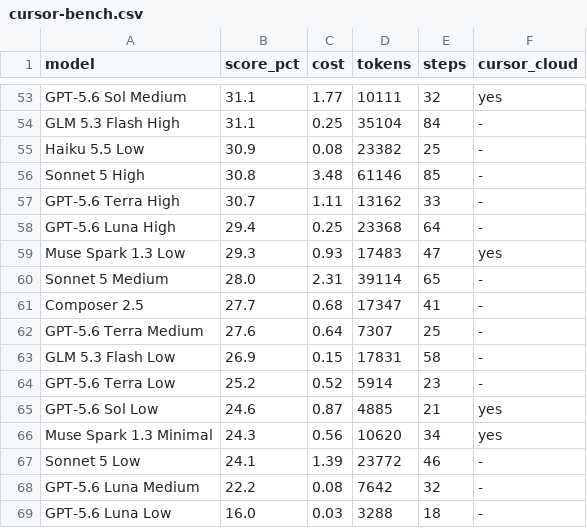
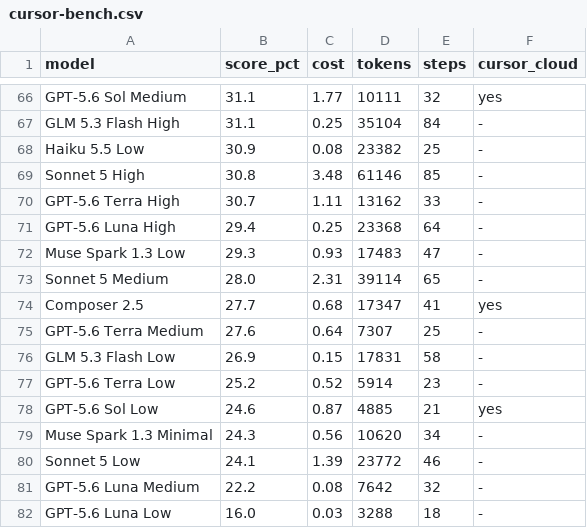
Before and after one commit to weakish/weakish.github.com, a CSV file: uses/cursor-bench.csv, drawn as a sheet; only a part is shown, gaps mark what is left out; the diff covers the shown part only.

```diff
--- a/uses/cursor-bench.csv
+++ b/uses/cursor-bench.csv
@@ -58,5 +71,5 @@ GPT-5.6 Terra High,30.7,1.11,13162,33,-
 GPT-5.6 Luna High,29.4,0.25,23368,64,-
-Muse Spark 1.3 Low,29.3,0.93,17483,47,yes
+Muse Spark 1.3 Low,29.3,0.93,17483,47,-
 Sonnet 5 Medium,28.0,2.31,39114,65,-
-Composer 2.5,27.7,0.68,17347,41,-
+Composer 2.5,27.7,0.68,17347,41,yes
 GPT-5.6 Terra Medium,27.6,0.64,7307,25,-
@@ -65,3 +78,3 @@ GPT-5.6 Terra Low,25.2,0.52,5914,23,-
 GPT-5.6 Sol Low,24.6,0.87,4885,21,yes
-Muse Spark 1.3 Minimal,24.3,0.56,10620,34,yes
+Muse Spark 1.3 Minimal,24.3,0.56,10620,34,-
 Sonnet 5 Low,24.1,1.39,23772,46,-
```
Also changed, not shown: 13 added rows and 6 edited cells elsewhere in this file, 3 other files.
